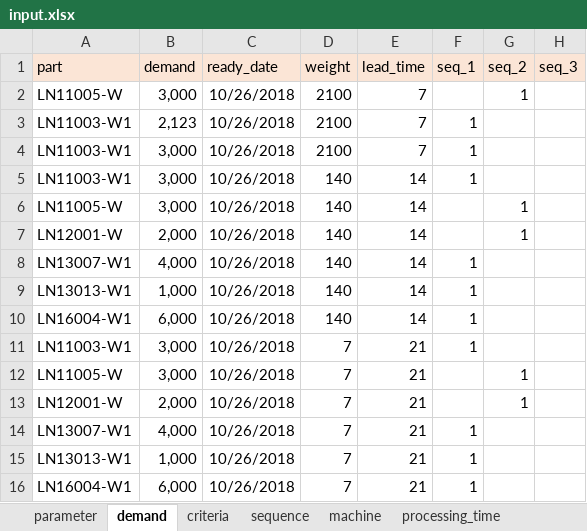
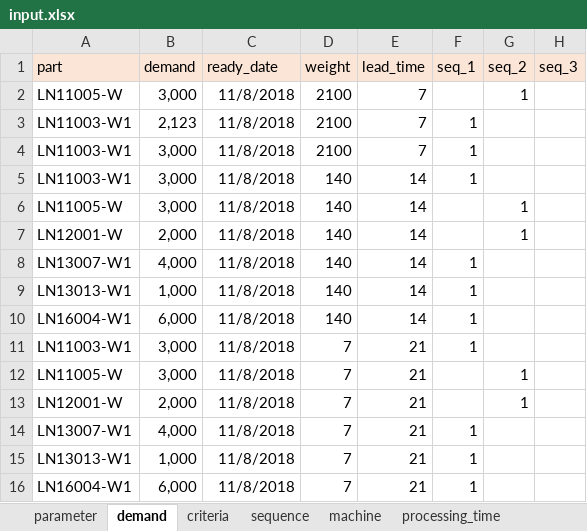
Before and after one commit to khaibnd/LNWG, an Excel workbook: src/data/input.xlsx, sheet demand, drawn as a sheet; values as stored, in another font and other column widths than the file's, no borders; the diff names each change by its address in the sheet, - before the commit and + after, or states it on an @@ line.

```diff
--- a/src/data/input.xlsx (sheet demand)
+++ b/src/data/input.xlsx (sheet demand)
-C2:C16 (ready_date): 10/26/2018
+C2:C16 (ready_date): 11/8/2018
```
Also changed, not shown: sheet parameter, sheet machine_lotsize, src/data/Diversity.xlsx, src/data/new_output2.xlsx, 1 other file.
